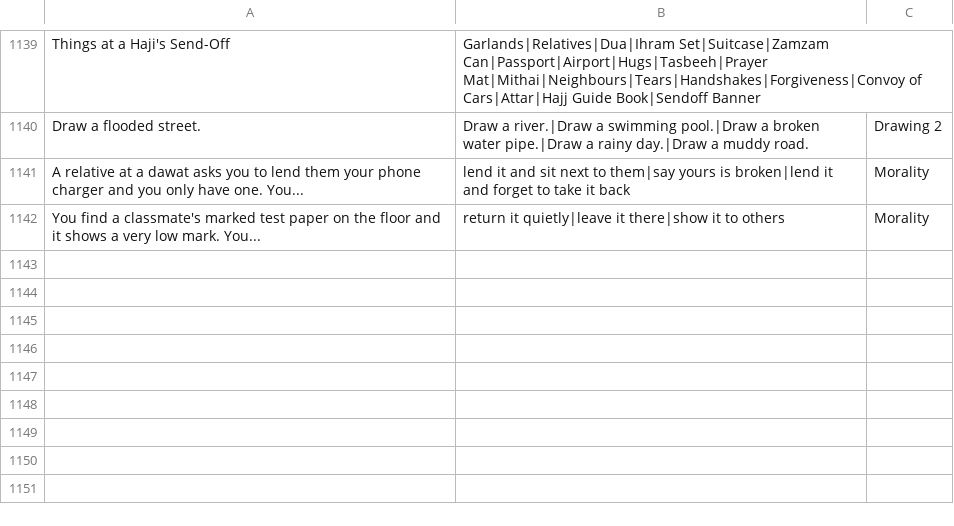
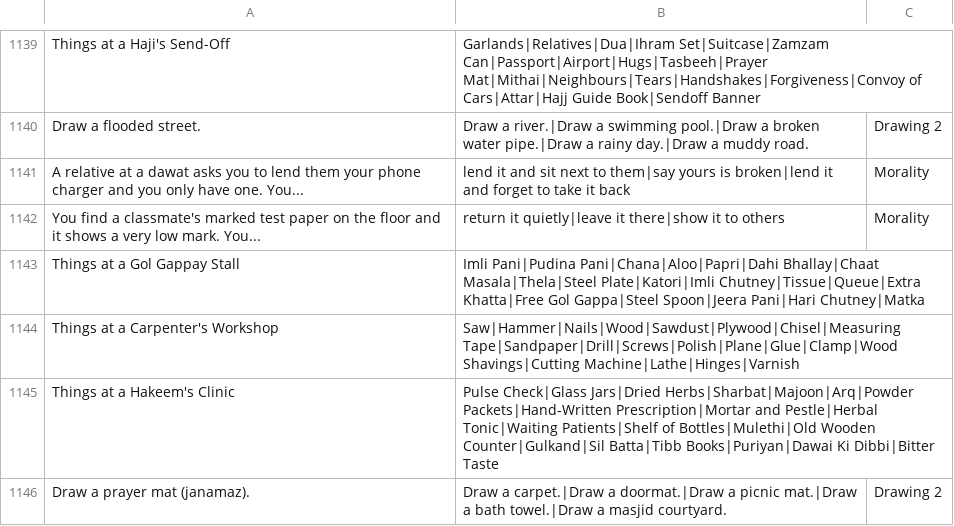
Before and after one commit to theshabab/jorbox, a CSV file: data/seed/data/game3.csv, drawn as a sheet; only a part is shown, gaps mark what is left out; the diff covers the shown part only; the diff names each change by its address in the sheet, - before the commit and + after, or states it on an @@ line.

```diff
--- a/data/seed/data/game3.csv
+++ b/data/seed/data/game3.csv
+row 1143: Things at a Gol Gappay Stall | Imli Pani|Pudina Pani|Chana|Aloo|Papri|Dahi Bhallay|Chaat Masala|Thela|Steel Plate|Katori|Imli Chutney|Tissue|Queue|Extra Khatta|Free Gol Gappa|Steel Spoon|Jeera Pani|Hari Chutney|Matka
+row 1144: Things at a Carpenter's Workshop | Saw|Hammer|Nails|Wood|Sawdust|Plywood|Chisel|Measuring Tape|Sandpaper|Drill|Screws|Polish|Plane|Glue|Clamp|Wood Shavings|Cutting Machine|Lathe|Hinges|Varnish
+row 1145: Things at a Hakeem's Clinic | Pulse Check|Glass Jars|Dried Herbs|Sharbat|Majoon|Arq|Powder Packets|Hand-Written Prescription|Mortar and Pestle|Herbal Tonic|Waiting Patients|Shelf of Bottles|Mulethi|Old Wooden Counter|Gulkand|Sil Batta|Tibb Books|Puriyan|Dawai Ki Dibbi|Bitter Taste
+row 1146: Draw a prayer mat (janamaz). | Draw a carpet.|Draw a doormat.|Draw a picnic mat.|Draw a bath towel.|Draw a masjid courtyard. | Drawing 2
```
Also changed, not shown: 3 added rows and 4 edited cells elsewhere in this file, data/seed/data/game15.csv, data/seed/data/game7.csv, 5 other files.
